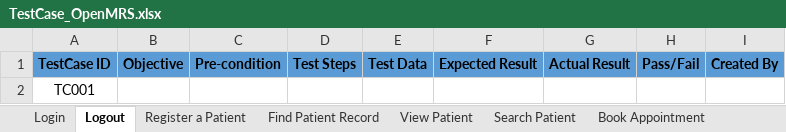
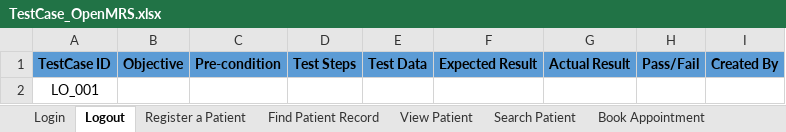
Before and after one commit to KTech3020/OpenMRSTesting-SWT301, an Excel workbook: Test scenario & Test case/TestCase_OpenMRS.xlsx, sheet Logout, drawn as a sheet; values as stored, in another font and other column widths than the file's, no borders; the diff names each change by its address in the sheet, - before the commit and + after, or states it on an @@ line.

```diff
--- a/Test scenario & Test case/TestCase_OpenMRS.xlsx (sheet Logout)
+++ b/Test scenario & Test case/TestCase_OpenMRS.xlsx (sheet Logout)
-A2: TC001
+A2: LO_001
```
Also changed, not shown: sheet Book Appointment, sheet Register a Patient, sheet View Patient, sheet Search Patient, sheet Find Patient Record, sheet Login, Test scenario & Test case/TestScenario_OpenMRS.xlsx.
